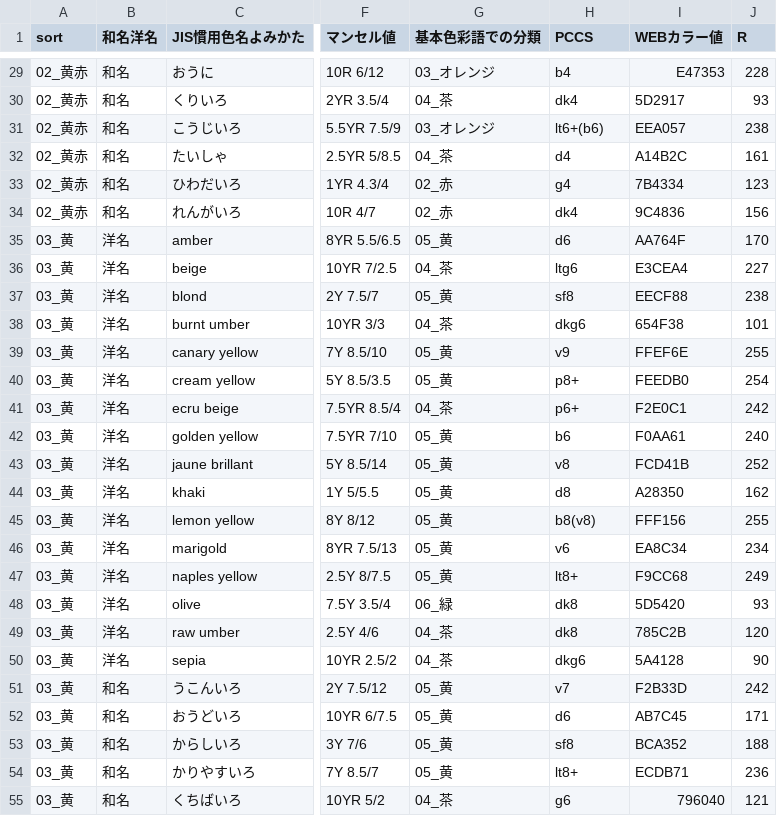
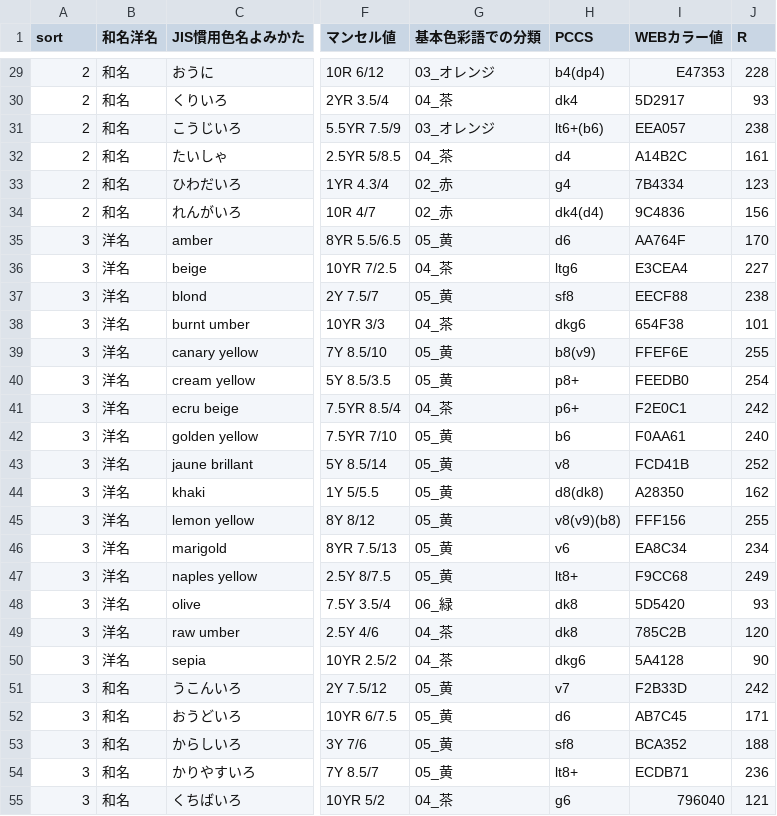
Before and after one commit to mokmokjp/color_cheatsheet, a CSV file: jis color name.csv, drawn as a sheet; only a part is shown, gaps mark what is left out; the diff covers the shown part only; the diff names each change by its address in the sheet, - before the commit and + after, or states it on an @@ line.

```diff
--- a/jis color name.csv
+++ b/jis color name.csv
-A29:A34 (sort): 02_黄赤
+A29:A34 (sort): 2
-H29 (PCCS): b4
+H29 (PCCS): b4(dp4)
-H34 (PCCS): dk4
+H34 (PCCS): dk4(d4)
-A35:A55 (sort): 03_黄
+A35:A55 (sort): 3
-H39 (PCCS): v9
+H39 (PCCS): b8(v9)
-H44 (PCCS): d8
+H44 (PCCS): d8(dk8)
-H45 (PCCS): b8(v8)
+H45 (PCCS): v8(v9)(b8)
```
Also changed, not shown: 116 edited cells elsewhere in this file, 3 other files.
